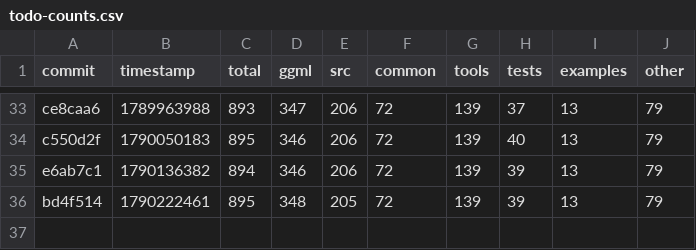
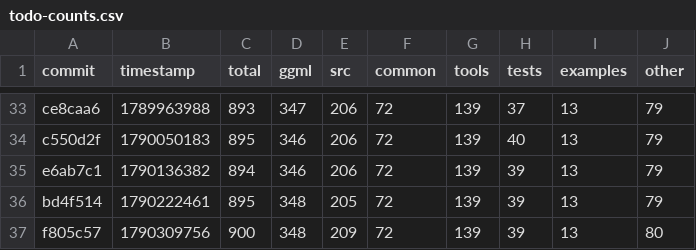
Before and after one commit to ggml-org/llama.cpp-dev, a CSV file: todo-counts.csv, drawn as a sheet; only a part is shown, gaps mark what is left out.

```diff
--- a/todo-counts.csv
+++ b/todo-counts.csv
@@ -36 +36,2 @@ e6ab7c1,1790136382,894,346,206,72,139,39,13,79
 bd4f514,1790222461,895,348,205,72,139,39,13,79
+f805c57,1790309756,900,348,209,72,139,39,13,80
```
Also changed, not shown: 2 other files.
